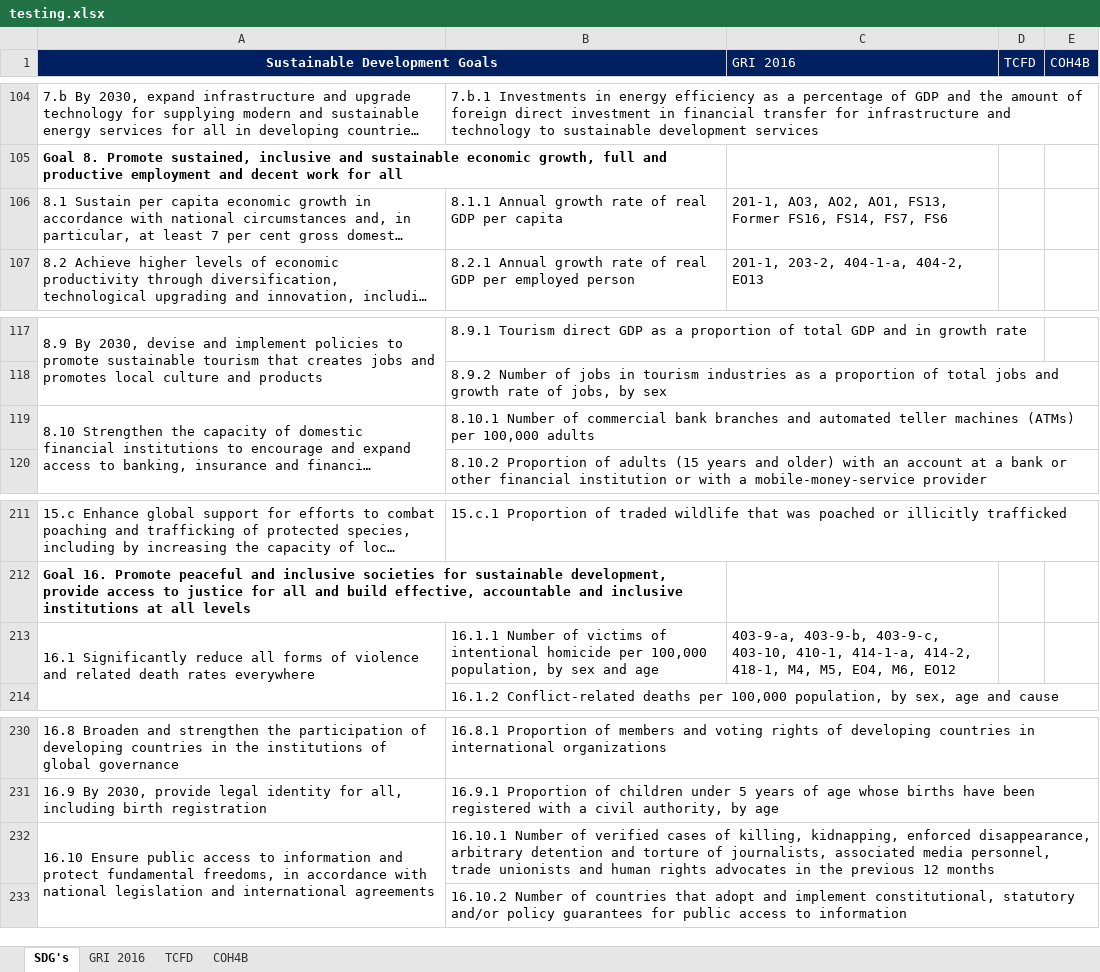
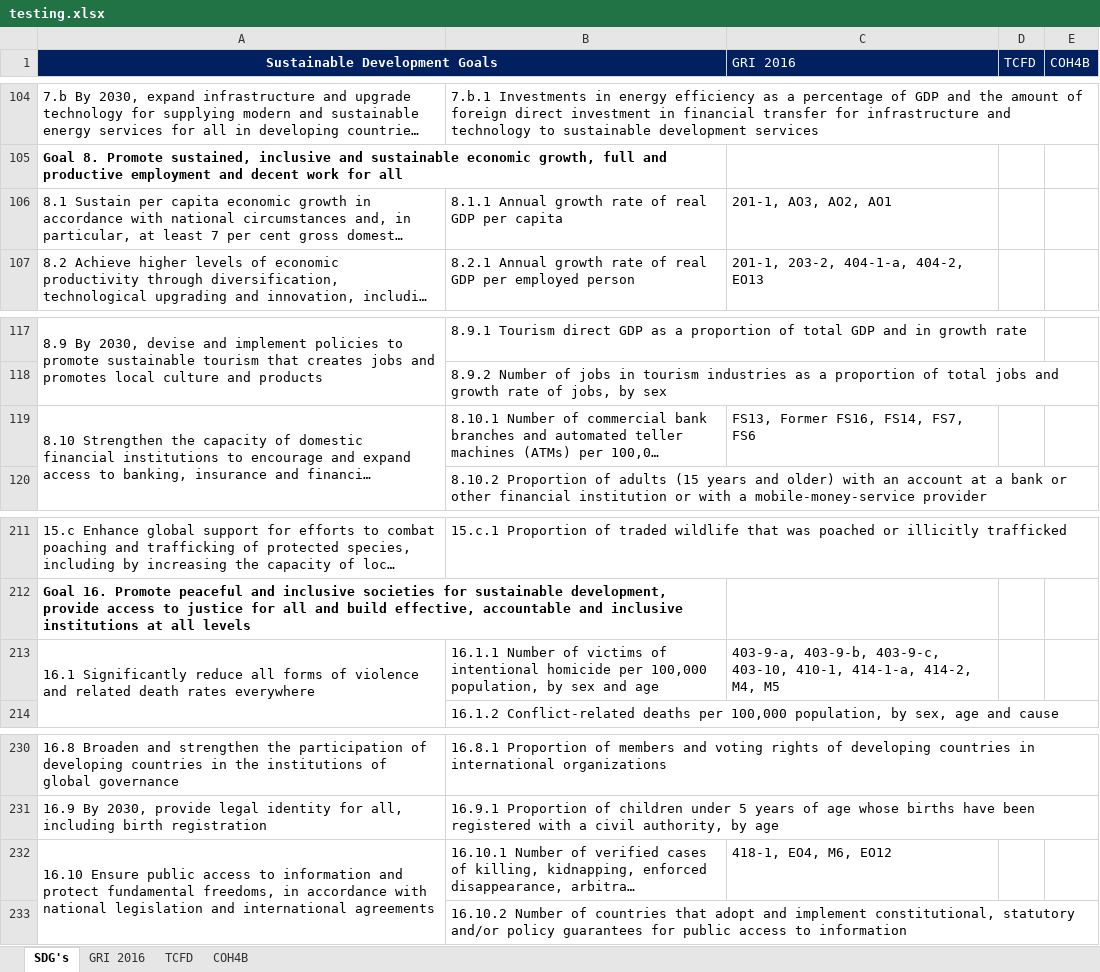
Before and after one commit to jorgesisco/ESG-Frameworks-Mapping, an Excel workbook: ESG-Frameworks/Outputs/testing.xlsx, sheet SDG's, drawn as a sheet; only a part is shown, gaps mark what is left out; long unchanged cells end in …; values as stored, in another font and other column widths than the file's, no borders; the diff names each change by its address in the sheet, - before the commit and + after, or states it on an @@ line.

Commit message:
using regex to get GRI disclosures TCFD_GRI df

```diff
--- a/ESG-Frameworks/Outputs/testing.xlsx (sheet SDG's)
+++ b/ESG-Frameworks/Outputs/testing.xlsx (sheet SDG's)
-C106 (GRI 2016): 201-1, AO3, AO2, AO1, FS13, Former FS16, FS14, FS7, FS6
+C106 (GRI 2016): 201-1, AO3, AO2, AO1
-C119 (GRI 2016): (empty)
+C119 (GRI 2016): FS13, Former FS16, FS14, FS7, FS6
-C213 (GRI 2016): …414-1-a, 414-2, 418-1, M4, M5, EO4, M6, EO12
+C213 (GRI 2016): …414-1-a, 414-2, M4, M5
-C232 (GRI 2016): (empty)
+C232 (GRI 2016): 418-1, EO4, M6, EO12
```
Also changed, not shown: sheet GRI 2016, 12 other files.
